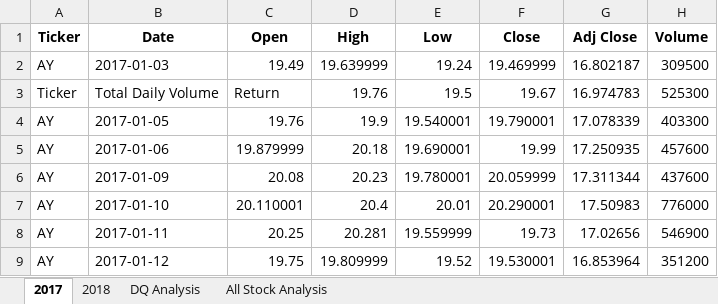
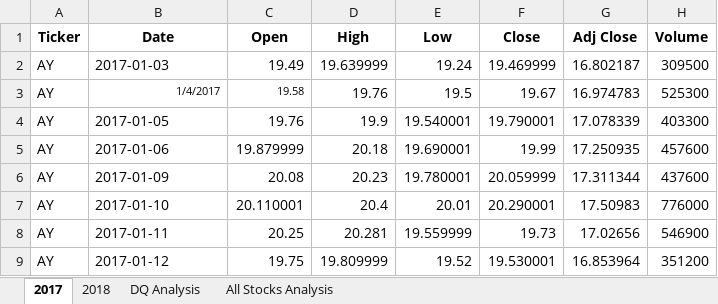
Before and after one commit to onsotiL/Stock_Analysis, an Excel workbook: green_stocks.xlsm, sheet 2017, drawn as a sheet; only a part is shown; values as stored, in another font and other column widths than the file's, no borders; the diff names each change by its address in the sheet, - before the commit and + after, or states it on an @@ line.

```diff
--- a/green_stocks.xlsm (sheet 2017)
+++ b/green_stocks.xlsm (sheet 2017)
-sheet tab: All Stock Analysis
+sheet tab: All Stocks Analysis
-A3 (Ticker): Ticker
+A3 (Ticker): AY
-B3 (Date): Total Daily Volume
+B3 (Date): 1/4/2017
@@ B3:C3 text size: smaller @@
-C3 (Open): Return
+C3 (Open): 19.58
```
Also changed, not shown: sheet All Stocks Analysis, sheet 2018, 6 other files.
